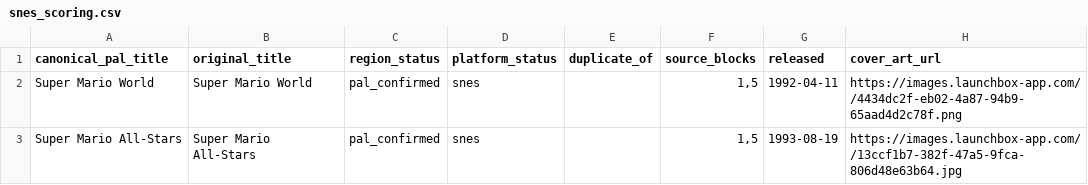
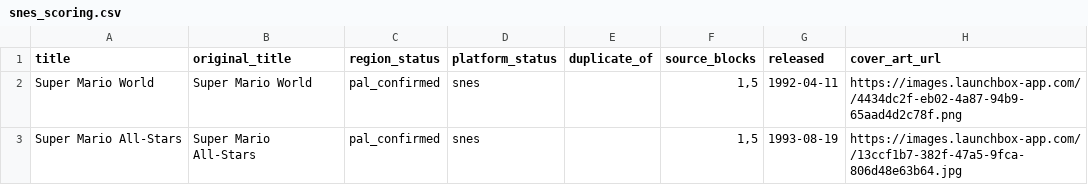
Before and after one commit to FuchikomaRed/Retrogaming-Score, a CSV file: snes_scoring.csv, drawn as a sheet; only a part is shown; the diff names each change by its address in the sheet, - before the commit and + after, or states it on an @@ line.

Commit message:
Add files via upload
test titles

```diff
--- a/snes_scoring.csv
+++ b/snes_scoring.csv
-A1: canonical_pal_title
+A1: title
```
